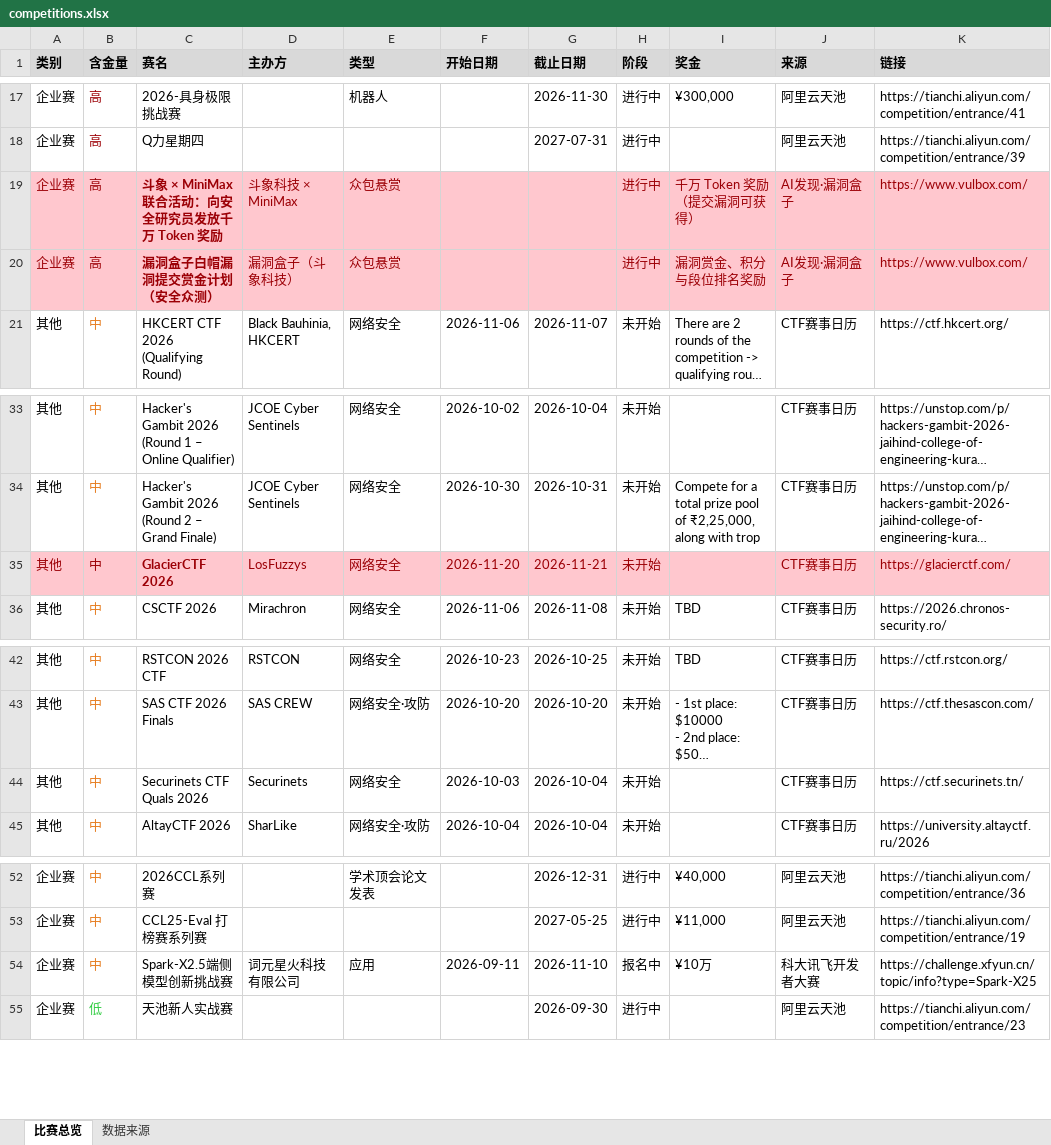
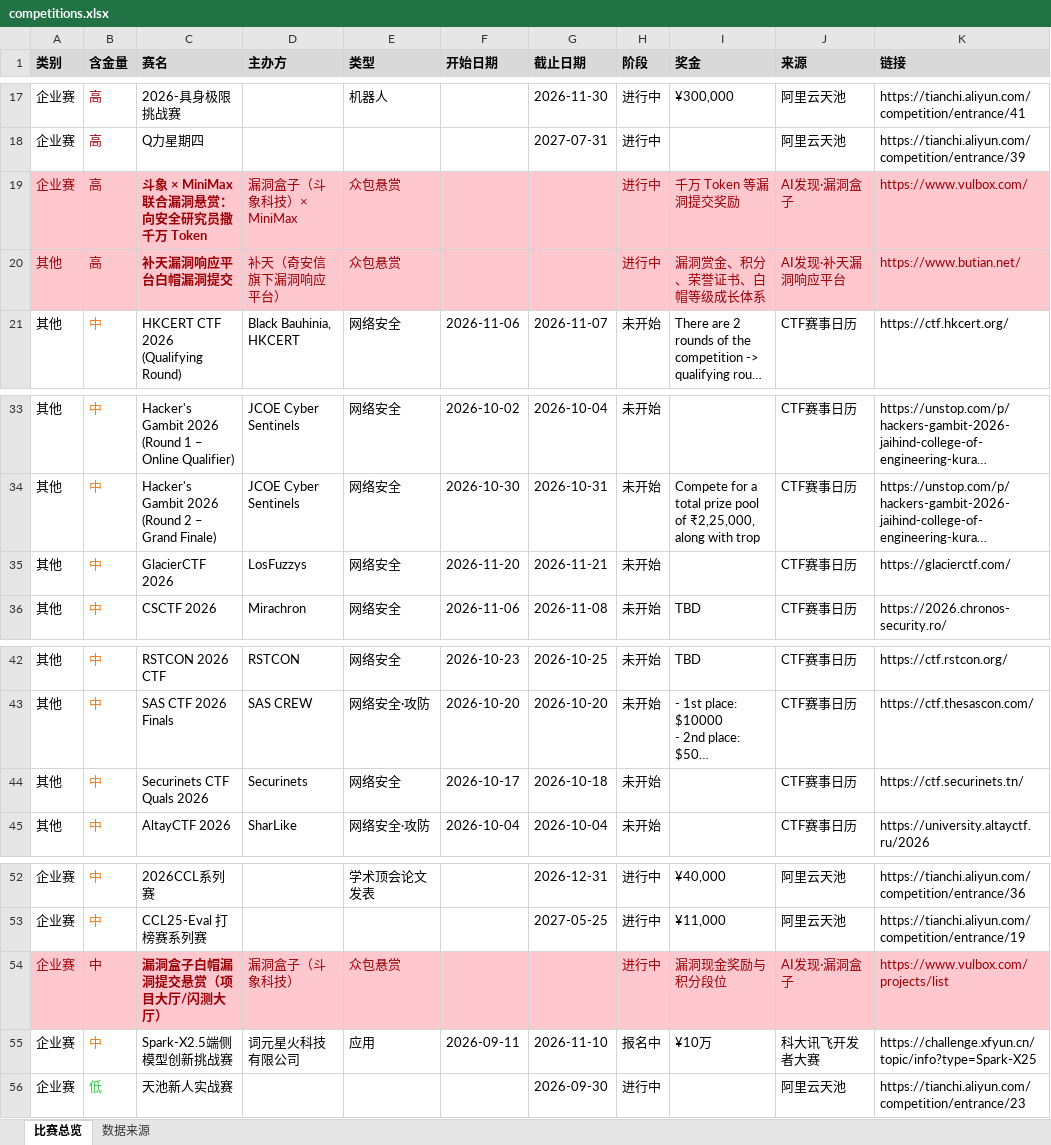
Before and after one commit to ArchaicRam/competition-radar, an Excel workbook: data/competitions.xlsx, sheet 比赛总览, drawn as a sheet; only a part is shown, gaps mark what is left out; long unchanged cells end in …; values as stored, in another font and other column widths than the file's, no borders; removed rows and columns are numbered as before the commit, all else as after; the diff names each change by its address in the sheet, - before the commit and + after, or states it on an @@ line.

```diff
--- a/data/competitions.xlsx (sheet 比赛总览)
+++ b/data/competitions.xlsx (sheet 比赛总览)
-C19 (赛名): 斗象 × MiniMax 联合活动：向安全研究员发放千万 Token 奖励
+C19 (赛名): 斗象 × MiniMax 联合漏洞悬赏：向安全研究员撒千万 Token
-D19 (主办方): 斗象科技 × MiniMax
+D19 (主办方): 漏洞盒子（斗象科技）× MiniMax
-I19 (奖金): 千万 Token 奖励（提交漏洞可获得）
+I19 (奖金): 千万 Token 等漏洞提交奖励
-row 20: 企业赛 | 高 | 漏洞盒子白帽漏洞提交赏金计划（安全众测） | 漏洞盒子（斗象科技） | 众包悬赏 |  |  | 进行中 | 漏洞赏金、积分与段位排名奖励 | AI发现·漏洞盒子 | https://www.vulbox.com/
+row 20: 其他 | 高 | 补天漏洞响应平台白帽漏洞提交 | 补天（奇安信旗下漏洞响应平台） | 众包悬赏 |  |  | 进行中 | 漏洞赏金、积分、荣誉证书、白帽等级成长体系 | AI发现·补天漏洞响应平台 | https://www.butian.net/
-A35:K35 fill: #FFC7CE
+A35:K35 fill: none
-A35 text colour: #9C0006
+A35 text colour: black
-B35 text colour: #9C0006
+B35 text colour: #E67E22
-C35:H35 text colour: #9C0006
+C35:H35 text colour: black
-C35 bold: on
+C35 bold: off
-J35:K35 text colour: #9C0006
+J35:K35 text colour: black
-F44 (开始日期): 2026-10-03
+F44 (开始日期): 2026-10-17
-G44 (截止日期): 2026-10-04
+G44 (截止日期): 2026-10-18
+row 54: 企业赛 | 中 | 漏洞盒子白帽漏洞提交悬赏（项目大厅/闪测大厅） | 漏洞盒子（斗象科技） | 众包悬赏 |  |  | 进行中 | 漏洞现金奖励与积分段位 | AI发现·漏洞盒子 | https://www.vulbox.com/projects/list
```
Also changed, not shown: sheet 数据来源, 2 other files.
